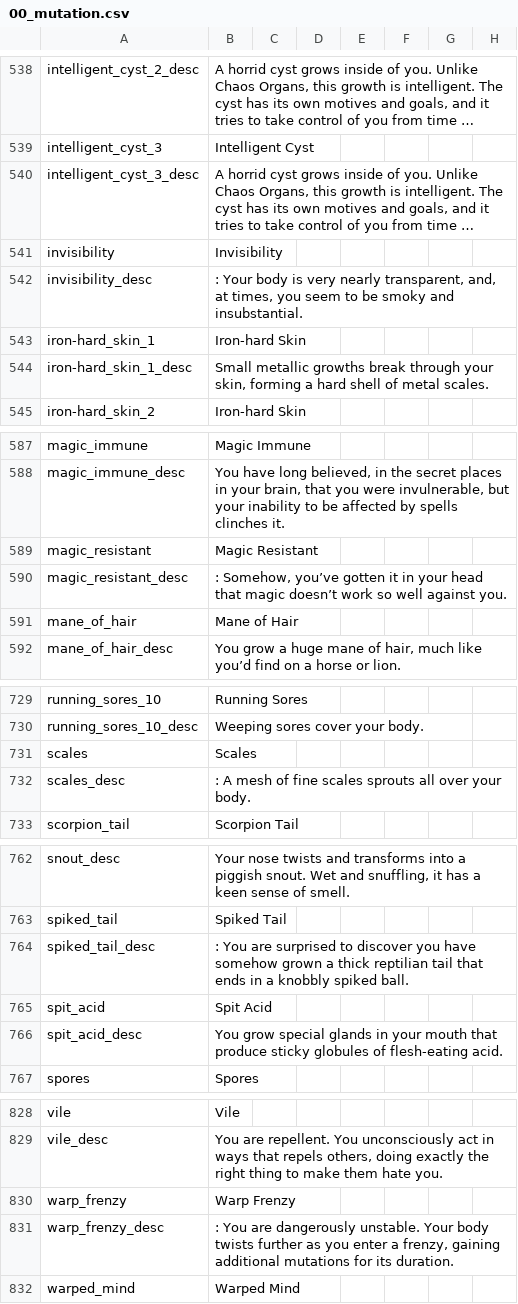
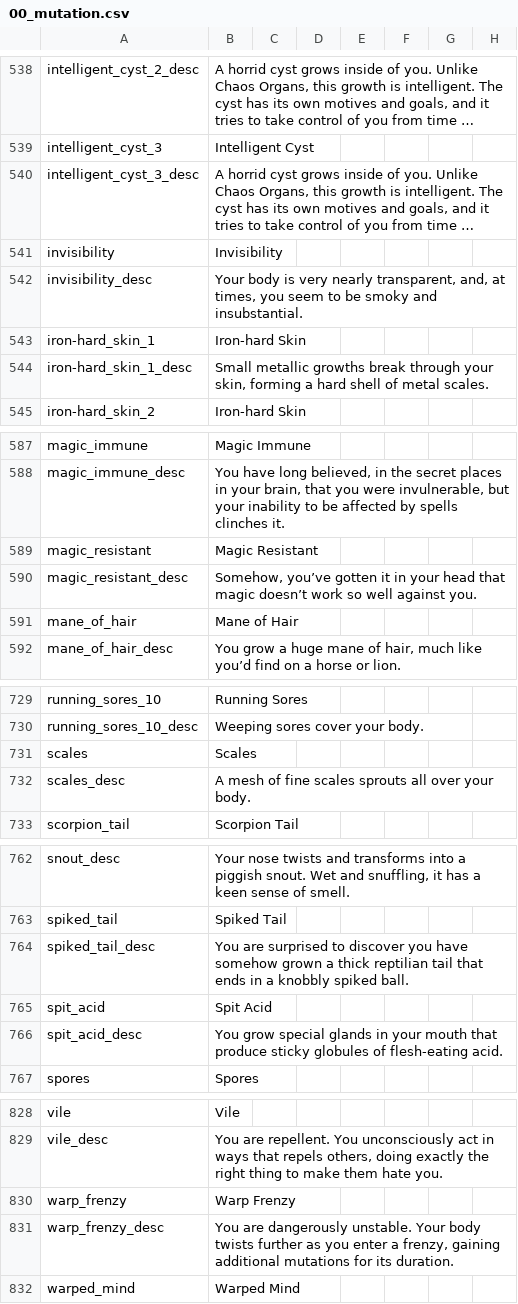
Before and after one commit to Hexenstag-Team/CK2-Hexenstag-Dev, a CSV file: localisation/00_mutation.csv, drawn as a sheet; only a part is shown, gaps mark what is left out; long unchanged cells end in …; the diff covers the shown part only; the diff names each change by its address in the sheet, - before the commit and + after, or states it on an @@ line.

```diff
--- a/localisation/00_mutation.csv
+++ b/localisation/00_mutation.csv
-B542: : Your body…
+B542: Your body…
-B590: : Somehow, you’ve…
+B590: Somehow, you’ve…
-B732: : A mesh…
+B732: A mesh…
-B764: : You are…
+B764: You are…
-B831: : You are…
+B831: You are…
```
Also changed, not shown: 6 edited cells elsewhere in this file, localisation/wh_magic.csv.
